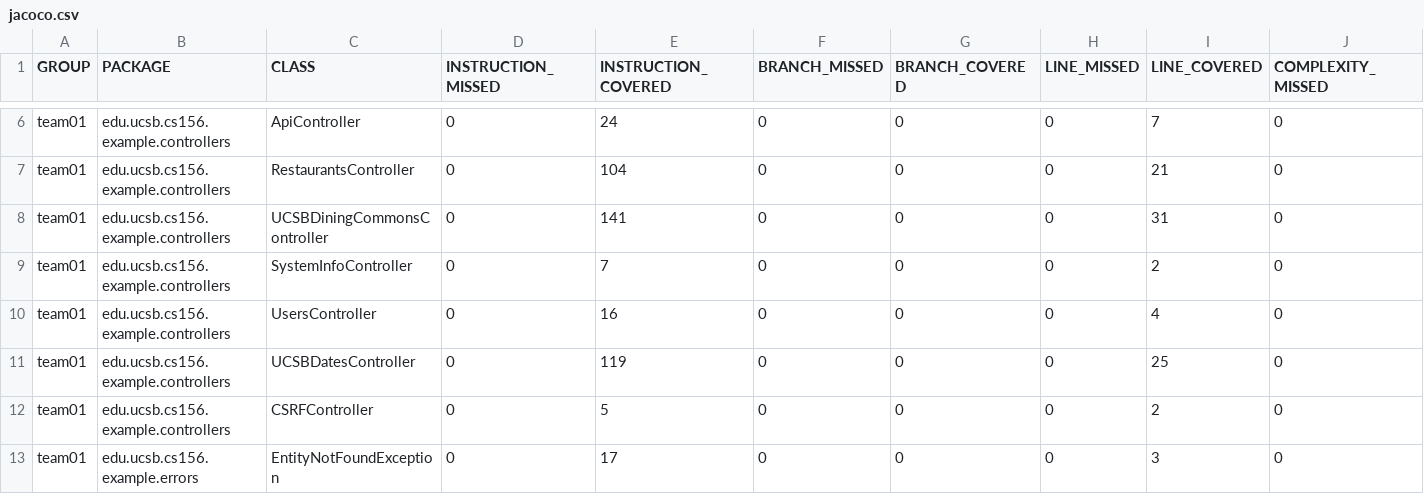
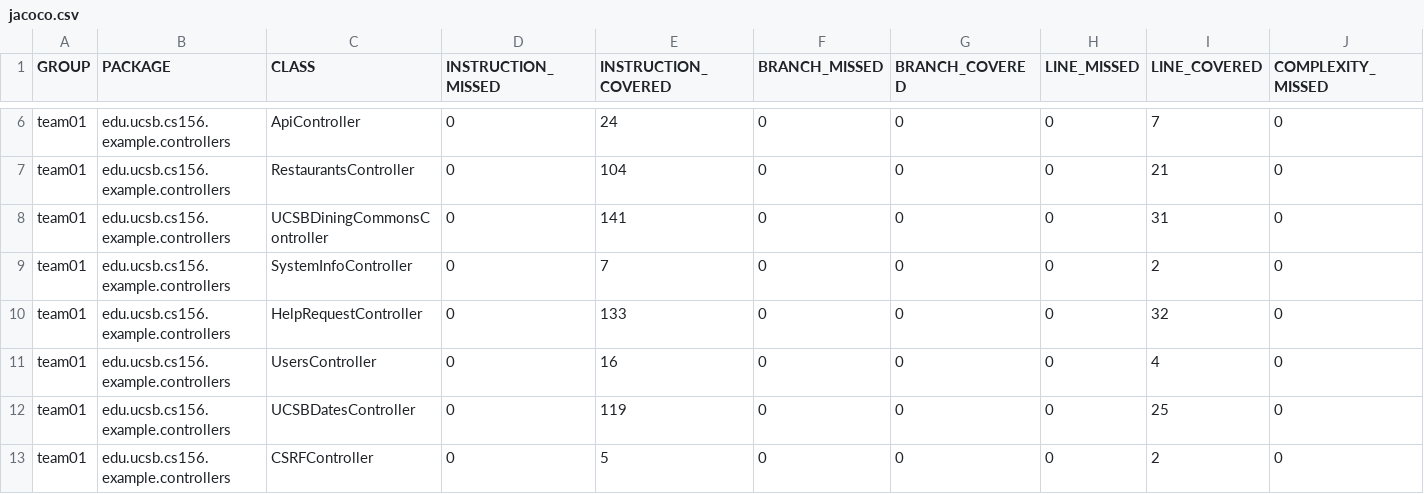
Before and after one commit to ucsb-cs156-f24/team01-f24-15, a CSV file: jacoco/jacoco.csv, drawn as a sheet; only a part is shown, gaps mark what is left out; the shorter side is filled out with more unchanged rows; rows hold the shown columns only; the diff names each change by its address in the sheet, - before the commit and + after, or states it on an @@ line.

Commit message:
Deploying to gh-pages from @ ucsb-cs156-f24/team01-f24-15@51a950d68af86b5c5f95be412517826b0e8aac13 🚀

```diff
--- a/jacoco/jacoco.csv
+++ b/jacoco/jacoco.csv
+row 10: team01 | edu.ucsb.cs156.example.controllers | HelpRequestController | 0 | 133 | 0 | 0 | 0 | 32 | 0
```
Also changed, not shown: 10 other files.
